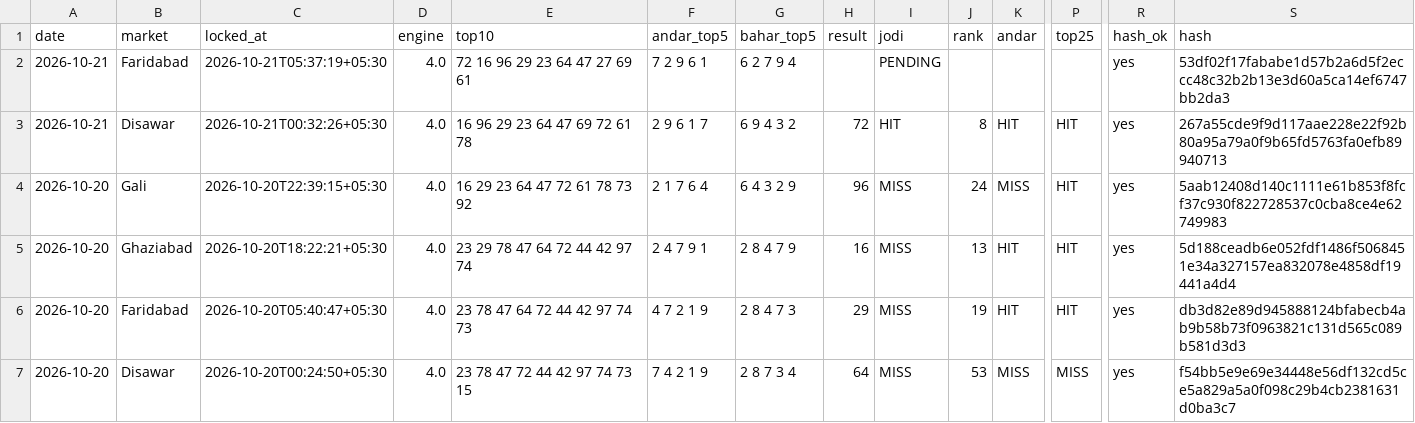
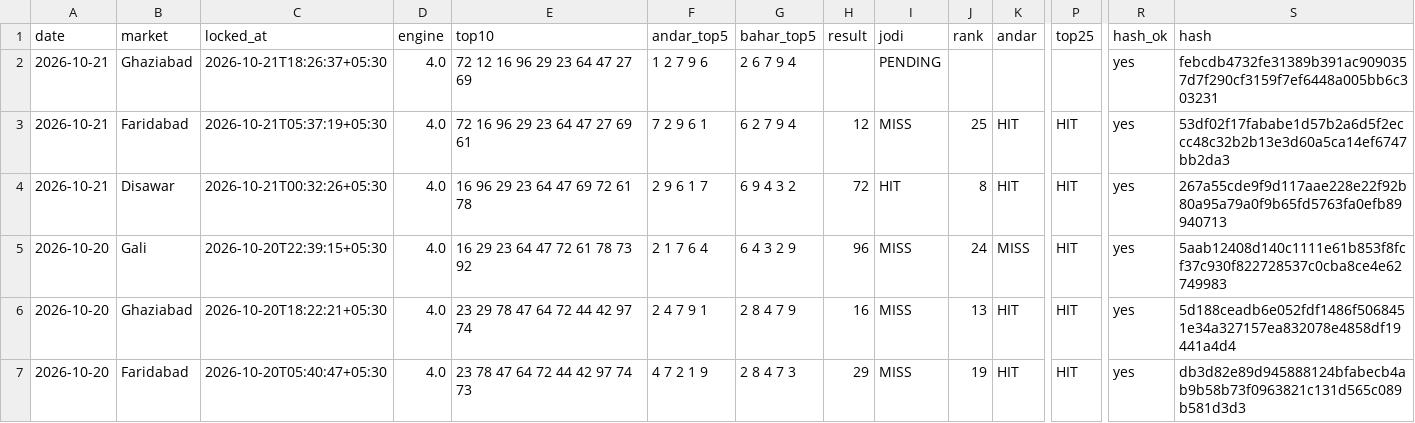
Before and after one commit to vaibhavkumar-WPDEV/predict-satta, a CSV file: data/prediction_history.csv, drawn as a sheet; only a part is shown, gaps mark what is left out; the shorter side is filled out with more unchanged rows; rows hold the shown columns only; the diff names each change by its address in the sheet, - before the commit and + after, or states it on an @@ line.

```diff
--- a/data/prediction_history.csv
+++ b/data/prediction_history.csv
-B2 (market): Faridabad
+B2 (market): Ghaziabad
-C2 (locked_at): 2026-10-21T05:37:19+05:30
+C2 (locked_at): 2026-10-21T18:26:37+05:30
-E2 (top10): 72 16 96 29 23 64 47 27 69 61
+E2 (top10): 72 12 16 96 29 23 64 47 27 69
-F2 (andar_top5): 7 2 9 6 1
+F2 (andar_top5): 1 2 7 9 6
-G2 (bahar_top5): 6 2 7 9 4
+G2 (bahar_top5): 2 6 7 9 4
-S2 (hash): 53df02f17fababe1d57b2a6d5f2eccc48c32b2b13e3d60a5ca14ef6747bb2da3
+S2 (hash): febcdb4732fe31389b391ac9090357d7f290cf3159f7ef6448a005bb6c303231
+row 3: 2026-10-21 | Faridabad | 2026-10-21T05:37:19+05:30 | 4.0 | 72 16 96 29 23 64 47 27 69 61 | 7 2 9 6 1 | 6 2 7 9 4 | 12 | MISS | 25 | HIT | HIT | yes | 53df02f17fababe1d57b2a6d5f2eccc48c32b2b13e3d60a5ca14ef6747bb2da3
```
Also changed, not shown: data/engine5/prediction_history.csv, data/pattern/prediction_history.csv, 10 other files.
